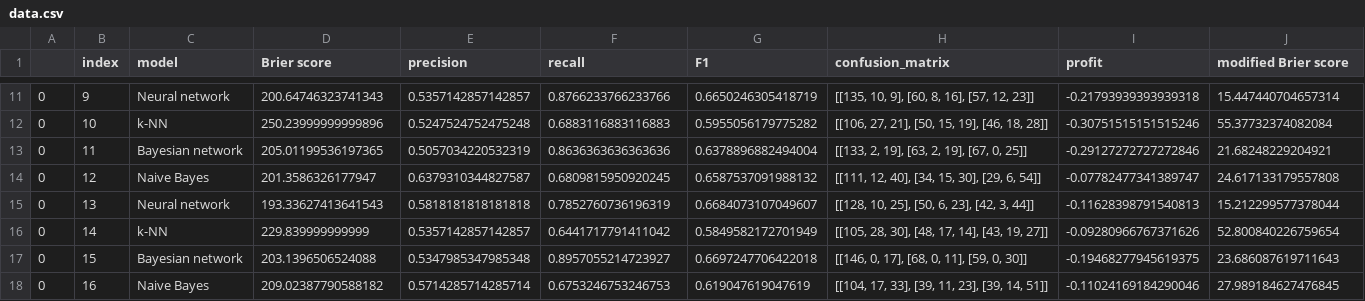
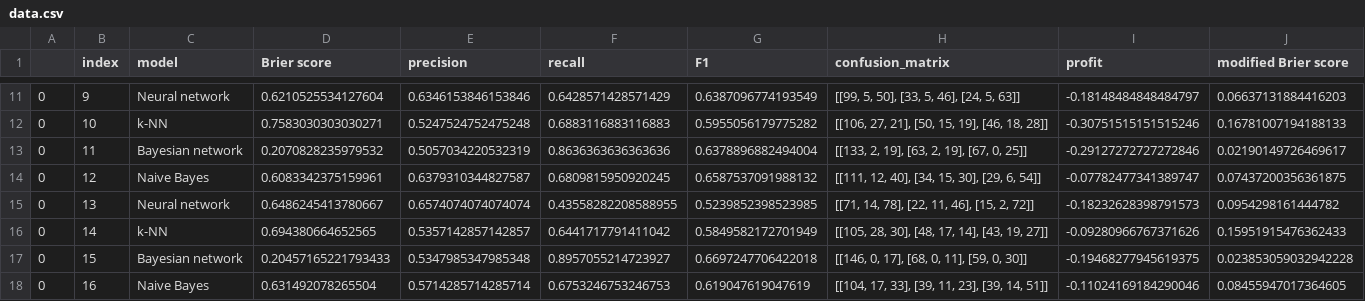
Before and after one commit to majbc1999/ml-in-football-analysis, a CSV file: analysis/data.csv, drawn as a sheet; only a part is shown, gaps mark what is left out; the diff covers the shown part only.

```diff
--- a/analysis/data.csv
+++ b/analysis/data.csv
@@ -11,8 +11,8 @@
-0,9,Neural network,200.64746323741343,0.5357142857142857,0.8766233766233766,0.6650246305418719,"[[135, 10, 9], [60, 8, 16], [57, 12, 23]]",-0.21793939393939318,15.447440704657314
-0,10,k-NN,250.23999999999896,0.5247524752475248,0.6883116883116883,0.5955056179775282,"[[106, 27, 21], [50, 15, 19], [46, 18, 28]]",-0.30751515151515246,55.37732374082084
-0,11,Bayesian network,205.01199536197365,0.5057034220532319,0.8636363636363636,0.6378896882494004,"[[133, 2, 19], [63, 2, 19], [67, 0, 25]]",-0.29127272727272846,21.68248229204921
-0,12,Naive Bayes,201.3586326177947,0.6379310344827587,0.6809815950920245,0.6587537091988132,"[[111, 12, 40], [34, 15, 30], [29, 6, 54]]",-0.07782477341389747,24.617133179557808
-0,13,Neural network,193.33627413641543,0.5818181818181818,0.7852760736196319,0.6684073107049607,"[[128, 10, 25], [50, 6, 23], [42, 3, 44]]",-0.11628398791540813,15.212299577378044
-0,14,k-NN,229.839999999999,0.5357142857142857,0.6441717791411042,0.5849582172701949,"[[105, 28, 30], [48, 17, 14], [43, 19, 27]]",-0.09280966767371626,52.800840226759654
-0,15,Bayesian network,203.1396506524088,0.5347985347985348,0.8957055214723927,0.6697247706422018,"[[146, 0, 17], [68, 0, 11], [59, 0, 30]]",-0.19468277945619375,23.686087619711643
-0,16,Naive Bayes,209.02387790588182,0.5714285714285714,0.6753246753246753,0.619047619047619,"[[104, 17, 33], [39, 11, 23], [39, 14, 51]]",-0.11024169184290046,27.989184627476845
+0,9,Neural network,0.6210525534127604,0.6346153846153846,0.6428571428571429,0.6387096774193549,"[[99, 5, 50], [33, 5, 46], [24, 5, 63]]",-0.18148484848484797,0.06637131884416203
+0,10,k-NN,0.7583030303030271,0.5247524752475248,0.6883116883116883,0.5955056179775282,"[[106, 27, 21], [50, 15, 19], [46, 18, 28]]",-0.30751515151515246,0.16781007194188133
+0,11,Bayesian network,0.2070828235979532,0.5057034220532319,0.8636363636363636,0.6378896882494004,"[[133, 2, 19], [63, 2, 19], [67, 0, 25]]",-0.29127272727272846,0.02190149726469617
+0,12,Naive Bayes,0.6083342375159961,0.6379310344827587,0.6809815950920245,0.6587537091988132,"[[111, 12, 40], [34, 15, 30], [29, 6, 54]]",-0.07782477341389747,0.07437200356361875
+0,13,Neural network,0.6486245413780667,0.6574074074074074,0.43558282208588955,0.5239852398523985,"[[71, 14, 78], [22, 11, 46], [15, 2, 72]]",-0.18232628398791573,0.0954298161444782
+0,14,k-NN,0.694380664652565,0.5357142857142857,0.6441717791411042,0.5849582172701949,"[[105, 28, 30], [48, 17, 14], [43, 19, 27]]",-0.09280966767371626,0.15951915476362433
+0,15,Bayesian network,0.20457165221793433,0.5347985347985348,0.8957055214723927,0.6697247706422018,"[[146, 0, 17], [68, 0, 11], [59, 0, 30]]",-0.19468277945619375,0.023853059032942228
+0,16,Naive Bayes,0.631492078265504,0.5714285714285714,0.6753246753246753,0.619047619047619,"[[104, 17, 33], [39, 11, 23], [39, 14, 51]]",-0.11024169184290046,0.08455947017364605
```
Also changed, not shown: 104 edited cells elsewhere in this file, analysis/tables/MLP_analysis_neurons.csv, analysis/tables/MLP_analysis_sizes.csv, 22 other files.
